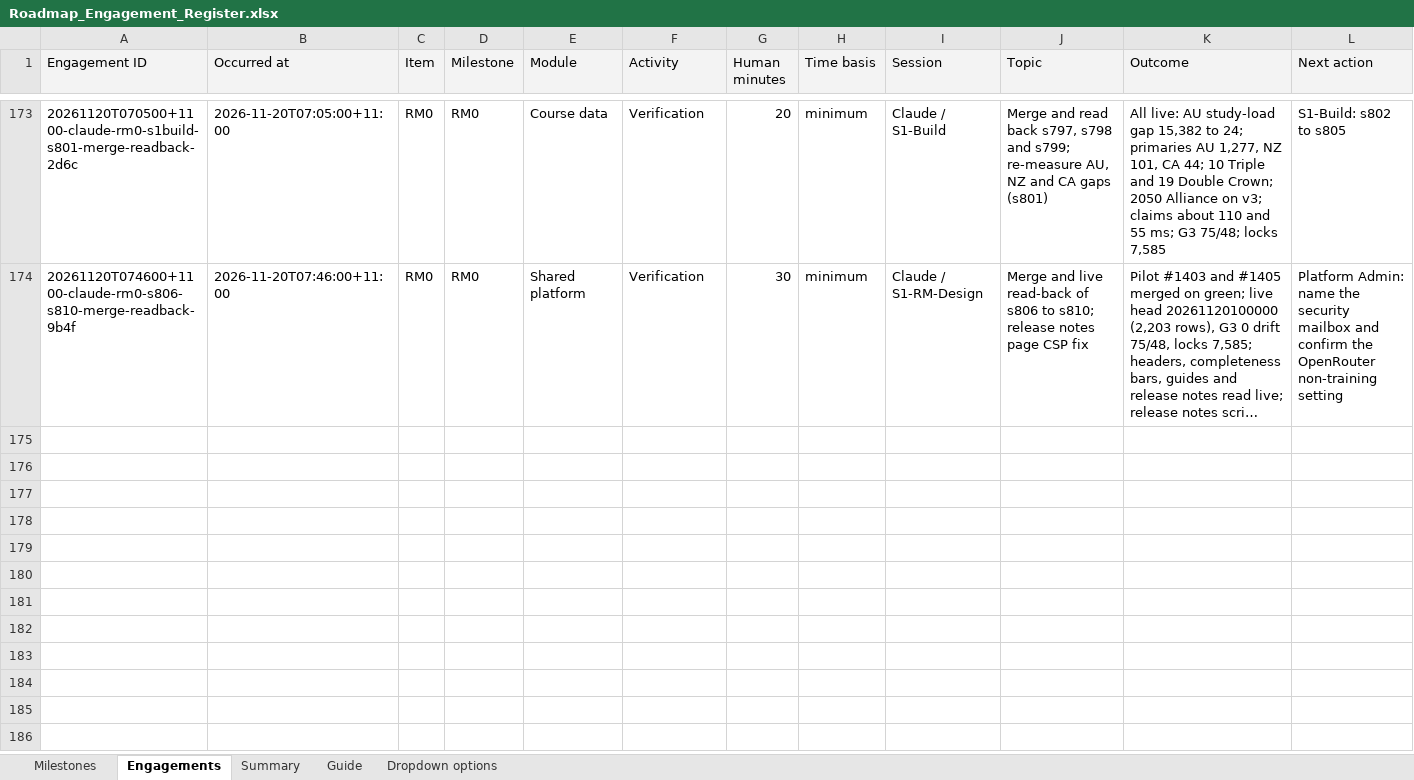
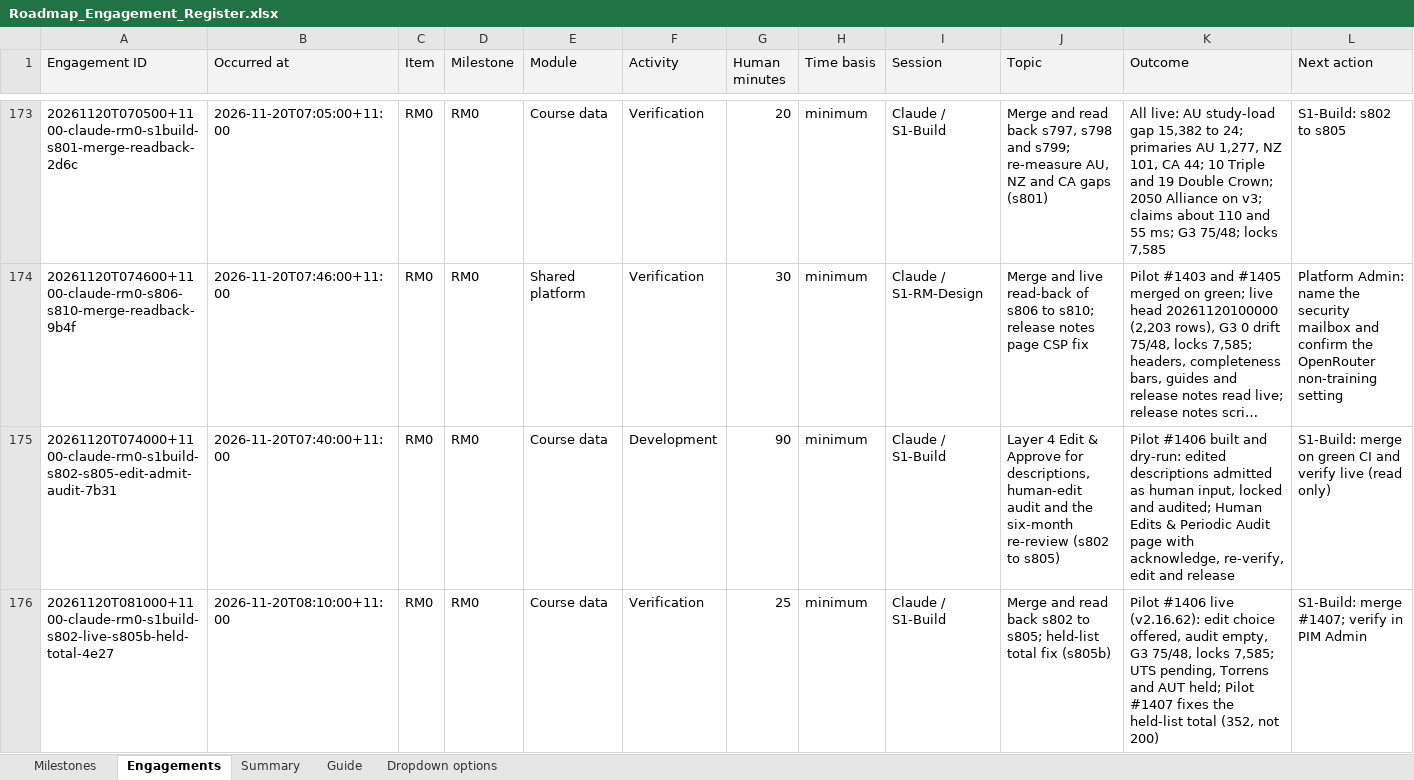
Before and after one commit to msinghbs-ai/coursefinder-admin, an Excel workbook: docs/Roadmap/2026-01/Roadmap_Engagement_Register.xlsx, sheet Engagements, drawn as a sheet; only a part is shown, gaps mark what is left out; long unchanged cells end in …; values as stored, in another font and other column widths than the file's, no borders; rows hold the shown columns only; the diff covers the shown part only; the diff names each change by its address in the sheet, - before the commit and + after, or states it on an @@ line.

```diff
--- a/docs/Roadmap/2026-01/Roadmap_Engagement_Register.xlsx (sheet Engagements)
+++ b/docs/Roadmap/2026-01/Roadmap_Engagement_Register.xlsx (sheet Engagements)
+row 175: 20261120T074000+1100-claude-rm0-s1build-s802-s805-edit-admit-audit-7b31 | 2026-11-20T07:40:00+11:00 | RM0 | RM0 | Course data | Development | 90 | minimum | Claude / S1-Build | Layer 4 Edit & Approve for descriptions, human-edit audit and the six-month re-review (s802 to s805) | Pilot #1406 built and dry-run: edited descriptions admitted as human input, locked and audited; Human Edits & Periodic Audit page with acknowledge, re-verify, edit and release | S1-Build: merge on green CI and verify live (read only)
+row 176: 20261120T081000+1100-claude-rm0-s1build-s802-live-s805b-held-total-4e27 | 2026-11-20T08:10:00+11:00 | RM0 | RM0 | Course data | Verification | 25 | minimum | Claude / S1-Build | Merge and read back s802 to s805; held-list total fix (s805b) | Pilot #1406 live (v2.16.62): edit choice offered, audit empty, G3 75/48, locks 7,585; UTS pending, Torrens and AUT held; Pilot #1407 fixes the held-list total (352, not 200) | S1-Build: merge #1407; verify in PIM Admin
```
Also changed, not shown: 2 added rows elsewhere in this sheet, 13 other files.
